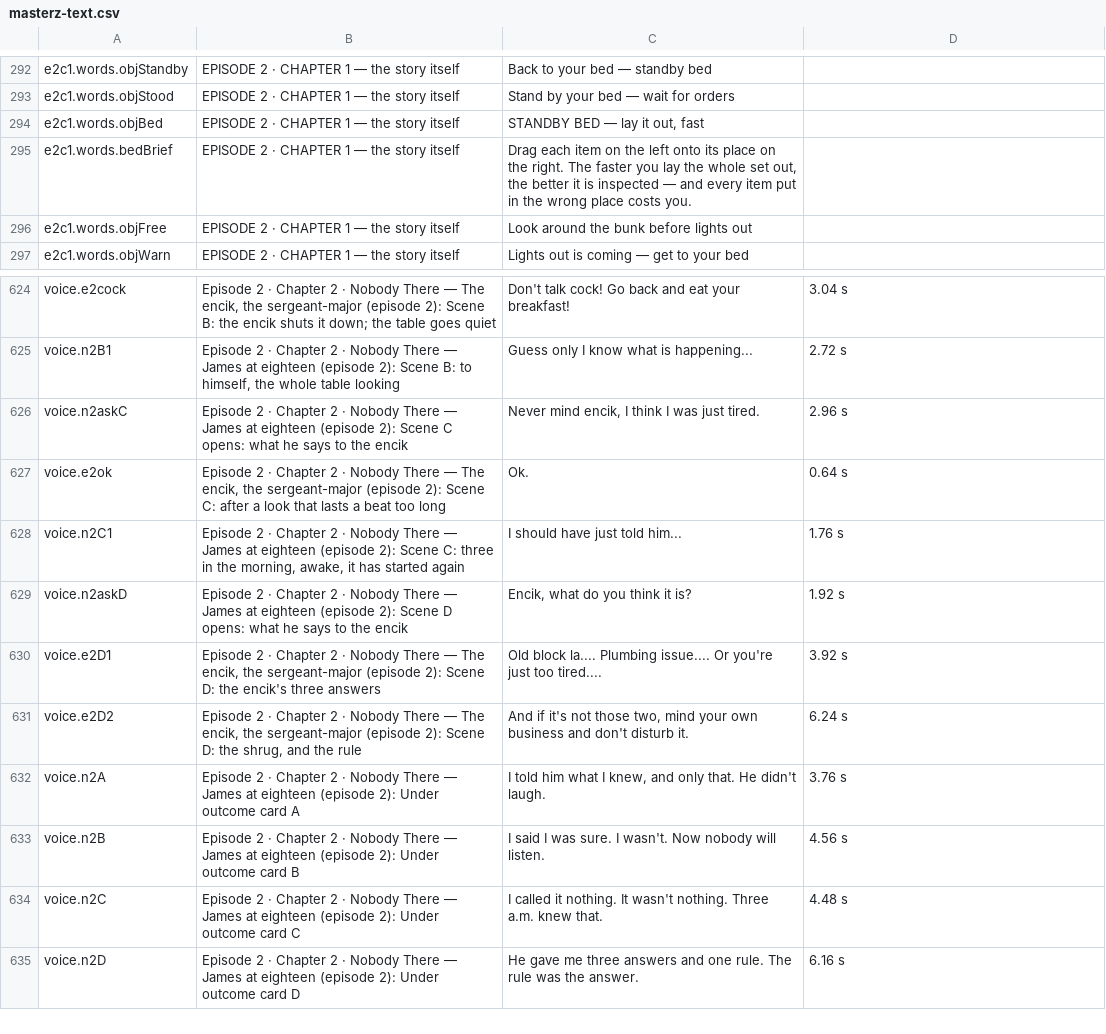
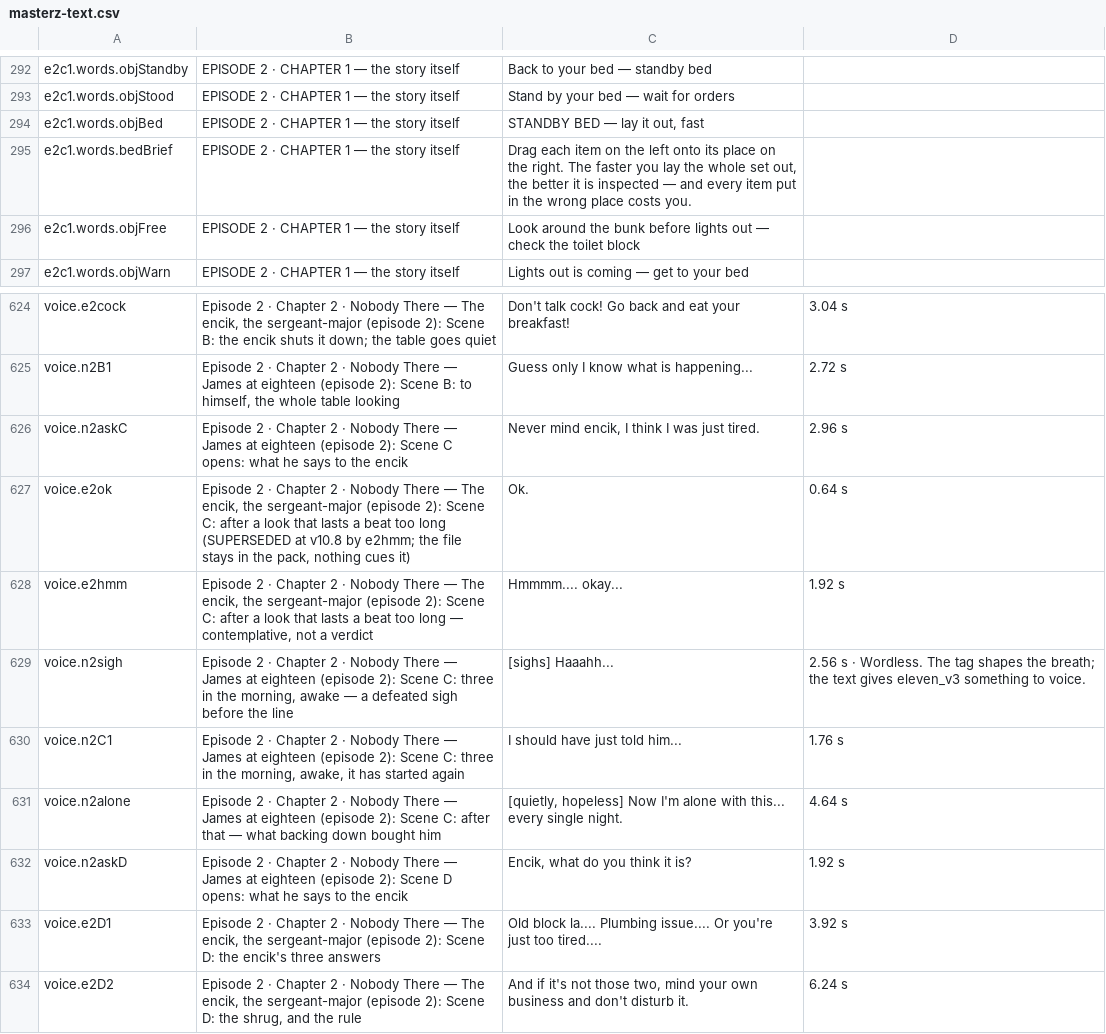
Before and after one commit to solsolcol/Encounters, a CSV file: masterz-text.csv, drawn as a sheet; only a part is shown, gaps mark what is left out; the shorter side is filled out with more unchanged rows.

```diff
--- a/masterz-text.csv
+++ b/masterz-text.csv
@@ -295,3 +295,3 @@
 "e2c1.words.bedBrief","EPISODE 2 · CHAPTER 1 — the story itself","Drag each item on the left onto its place on the right. The faster you lay the whole set out, the better it is inspected — and every item put in the wrong place costs you.",""
-"e2c1.words.objFree","EPISODE 2 · CHAPTER 1 — the story itself","Look around the bunk before lights out",""
+"e2c1.words.objFree","EPISODE 2 · CHAPTER 1 — the story itself","Look around the bunk before lights out — check the toilet block",""
 "e2c1.words.objWarn","EPISODE 2 · CHAPTER 1 — the story itself","Lights out is coming — get to your bed",""
@@ -626,4 +626,7 @@
 "voice.n2askC","Episode 2 · Chapter 2 · Nobody There — James at eighteen (episode 2): Scene C opens: what he says to the encik","Never mind encik, I think I was just tired.","2.96 s"
-"voice.e2ok","Episode 2 · Chapter 2 · Nobody There — The encik, the sergeant-major (episode 2): Scene C: after a look that lasts a beat too long","Ok.","0.64 s"
+"voice.e2ok","Episode 2 · Chapter 2 · Nobody There — The encik, the sergeant-major (episode 2): Scene C: after a look that lasts a beat too long (SUPERSEDED at v10.8 by e2hmm; the file stays in the pack, nothing cues it)","Ok.","0.64 s"
+"voice.e2hmm","Episode 2 · Chapter 2 · Nobody There — The encik, the sergeant-major (episode 2): Scene C: after a look that lasts a beat too long — contemplative, not a verdict","Hmmmm.... okay...","1.92 s"
+"voice.n2sigh","Episode 2 · Chapter 2 · Nobody There — James at eighteen (episode 2): Scene C: three in the morning, awake — a defeated sigh before the line","[sighs] Haaahh...","2.56 s · Wordless. The tag shapes the breath; the text gives eleven_v3 something to voice."
 "voice.n2C1","Episode 2 · Chapter 2 · Nobody There — James at eighteen (episode 2): Scene C: three in the morning, awake, it has started again","I should have just told him...","1.76 s"
+"voice.n2alone","Episode 2 · Chapter 2 · Nobody There — James at eighteen (episode 2): Scene C: after that — what backing down bought him","[quietly, hopeless] Now I'm alone with this... every single night.","4.64 s"
 "voice.n2askD","Episode 2 · Chapter 2 · Nobody There — James at eighteen (episode 2): Scene D opens: what he says to the encik","Encik, what do you think it is?","1.92 s"
```
Also changed, not shown: 32 other files.
